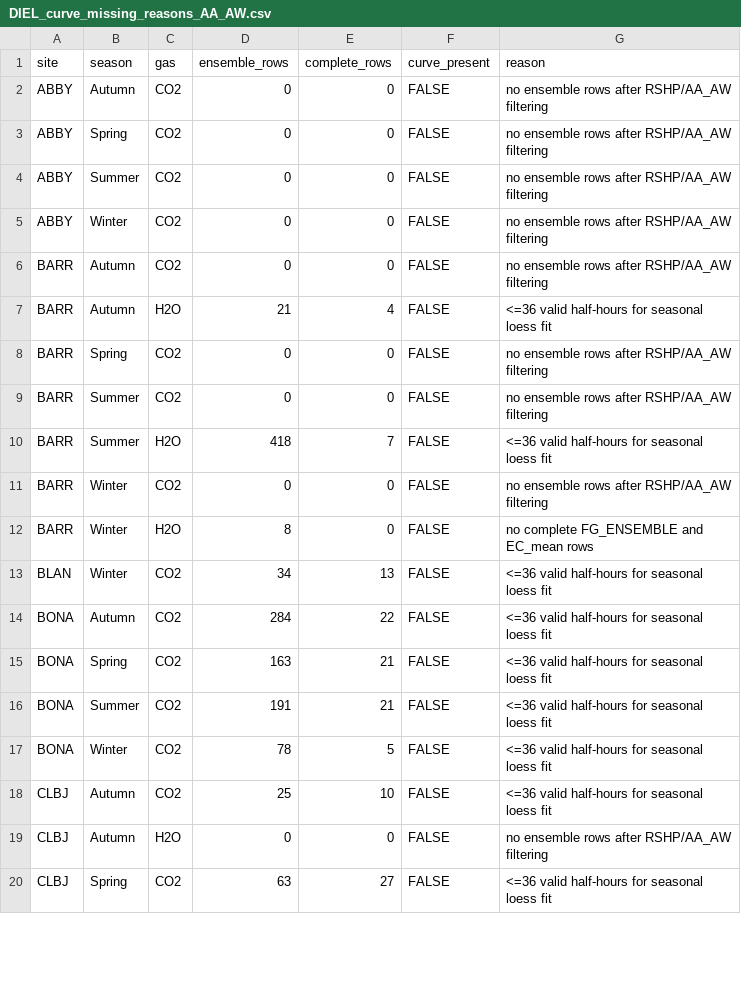
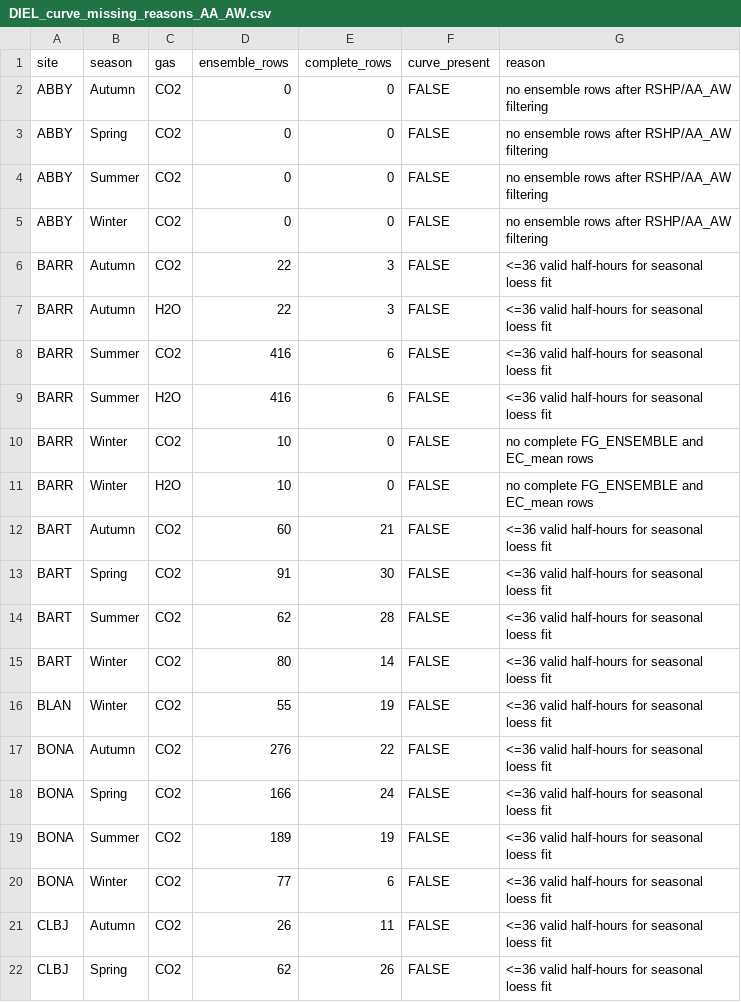
Before and after one commit to lter/lterwg-flux-gradient-eval, a CSV file: Figures/WF_Version1/DIEL_curve_missing_reasons_AA_AW.csv, drawn as a sheet; only a part is shown; the diff covers the shown part only.

```diff
--- a/Figures/WF_Version1/DIEL_curve_missing_reasons_AA_AW.csv
+++ b/Figures/WF_Version1/DIEL_curve_missing_reasons_AA_AW.csv
@@ -5,16 +5,18 @@ ABBY,Summer,CO2,0,0,FALSE,no ensemble rows after RSHP/AA_AW filtering
 ABBY,Winter,CO2,0,0,FALSE,no ensemble rows after RSHP/AA_AW filtering
-BARR,Autumn,CO2,0,0,FALSE,no ensemble rows after RSHP/AA_AW filtering
-BARR,Autumn,H2O,21,4,FALSE,<=36 valid half-hours for seasonal loess fit
-BARR,Spring,CO2,0,0,FALSE,no ensemble rows after RSHP/AA_AW filtering
-BARR,Summer,CO2,0,0,FALSE,no ensemble rows after RSHP/AA_AW filtering
-BARR,Summer,H2O,418,7,FALSE,<=36 valid half-hours for seasonal loess fit
-BARR,Winter,CO2,0,0,FALSE,no ensemble rows after RSHP/AA_AW filtering
-BARR,Winter,H2O,8,0,FALSE,no complete FG_ENSEMBLE and EC_mean rows
-BLAN,Winter,CO2,34,13,FALSE,<=36 valid half-hours for seasonal loess fit
-BONA,Autumn,CO2,284,22,FALSE,<=36 valid half-hours for seasonal loess fit
-BONA,Spring,CO2,163,21,FALSE,<=36 valid half-hours for seasonal loess fit
-BONA,Summer,CO2,191,21,FALSE,<=36 valid half-hours for seasonal loess fit
-BONA,Winter,CO2,78,5,FALSE,<=36 valid half-hours for seasonal loess fit
-CLBJ,Autumn,CO2,25,10,FALSE,<=36 valid half-hours for seasonal loess fit
-CLBJ,Autumn,H2O,0,0,FALSE,no ensemble rows after RSHP/AA_AW filtering
-CLBJ,Spring,CO2,63,27,FALSE,<=36 valid half-hours for seasonal loess fit
+BARR,Autumn,CO2,22,3,FALSE,<=36 valid half-hours for seasonal loess fit
+BARR,Autumn,H2O,22,3,FALSE,<=36 valid half-hours for seasonal loess fit
+BARR,Summer,CO2,416,6,FALSE,<=36 valid half-hours for seasonal loess fit
+BARR,Summer,H2O,416,6,FALSE,<=36 valid half-hours for seasonal loess fit
+BARR,Winter,CO2,10,0,FALSE,no complete FG_ENSEMBLE and EC_mean rows
+BARR,Winter,H2O,10,0,FALSE,no complete FG_ENSEMBLE and EC_mean rows
+BART,Autumn,CO2,60,21,FALSE,<=36 valid half-hours for seasonal loess fit
+BART,Spring,CO2,91,30,FALSE,<=36 valid half-hours for seasonal loess fit
+BART,Summer,CO2,62,28,FALSE,<=36 valid half-hours for seasonal loess fit
+BART,Winter,CO2,80,14,FALSE,<=36 valid half-hours for seasonal loess fit
+BLAN,Winter,CO2,55,19,FALSE,<=36 valid half-hours for seasonal loess fit
+BONA,Autumn,CO2,276,22,FALSE,<=36 valid half-hours for seasonal loess fit
+BONA,Spring,CO2,166,24,FALSE,<=36 valid half-hours for seasonal loess fit
+BONA,Summer,CO2,189,19,FALSE,<=36 valid half-hours for seasonal loess fit
+BONA,Winter,CO2,77,6,FALSE,<=36 valid half-hours for seasonal loess fit
+CLBJ,Autumn,CO2,26,11,FALSE,<=36 valid half-hours for seasonal loess fit
+CLBJ,Spring,CO2,62,26,FALSE,<=36 valid half-hours for seasonal loess fit
```
Also changed, not shown: 10 removed rows and 33 edited cells elsewhere in this file, Figures/WF_Version1/DIEL_ENSEMBLE_site_gas_flux_ranges_AA_AW.csv, Figures/WF_Version1/DIEL_ENSEMBLE_site_gas_flux_ranges_AA_AW.tsv, 23 other files.
